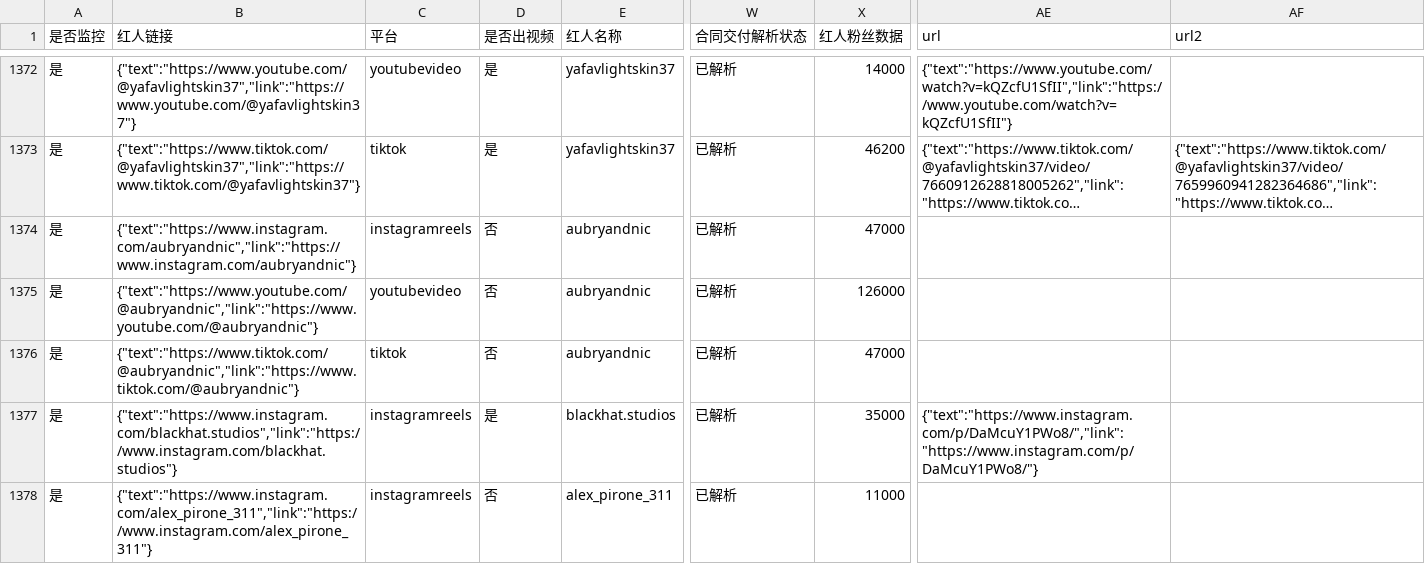
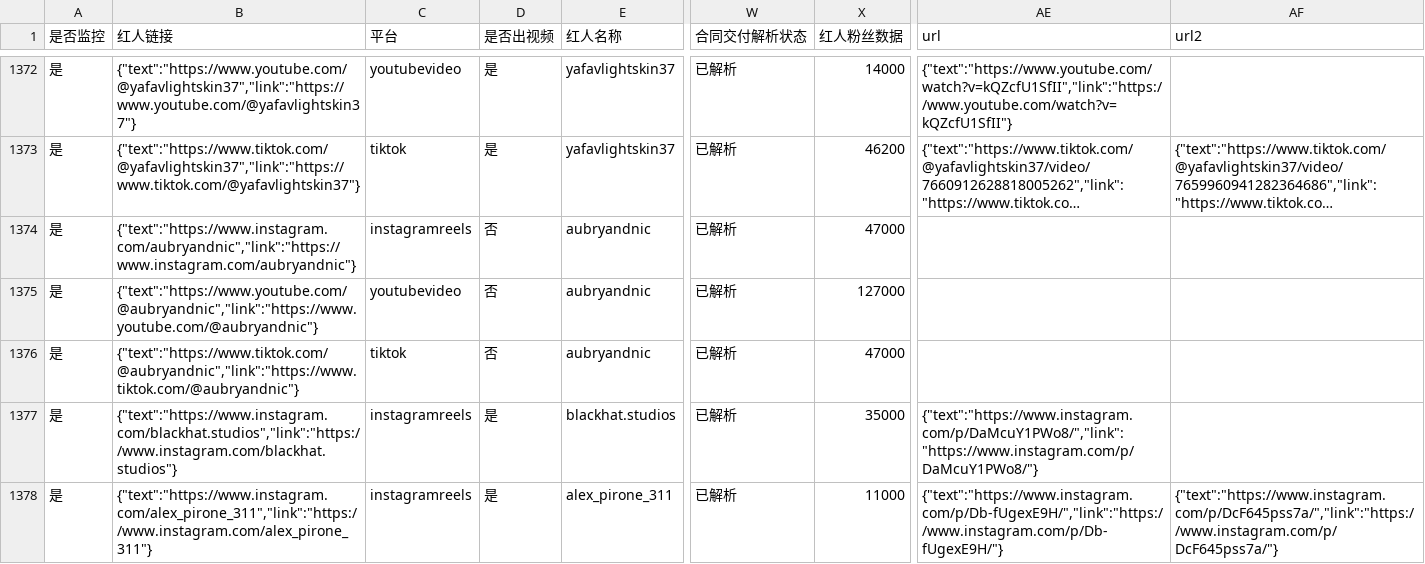
Before and after one commit to staderzafigi26-create/kol-, a CSV file: docs/static-data/exports/influencers.csv, drawn as a sheet; only a part is shown, gaps mark what is left out; long unchanged cells end in …; the diff covers the shown part only; the diff names each change by its address in the sheet, - before the commit and + after, or states it on an @@ line.

```diff
--- a/docs/static-data/exports/influencers.csv
+++ b/docs/static-data/exports/influencers.csv
-X1375 (红人粉丝数据): 126000
+X1375 (红人粉丝数据): 127000
-D1378 (是否出视频): 否
+D1378 (是否出视频): 是
-AE1378 (url): (empty)
+AE1378 (url): {"text":"https://www.instagram.com/p/Db-fUgexE9H/","link":"https://www.instagram.com/p/Db-fUgexE9H/"}
-AF1378 (url2): (empty)
+AF1378 (url2): {"text":"https://www.instagram.com/p/DcF645pss7a/","link":"https://www.instagram.com/p/DcF645pss7a/"}
```
Also changed, not shown: 69 edited cells elsewhere in this file, docs/static-data/exports/runs.csv, 8 other files.
